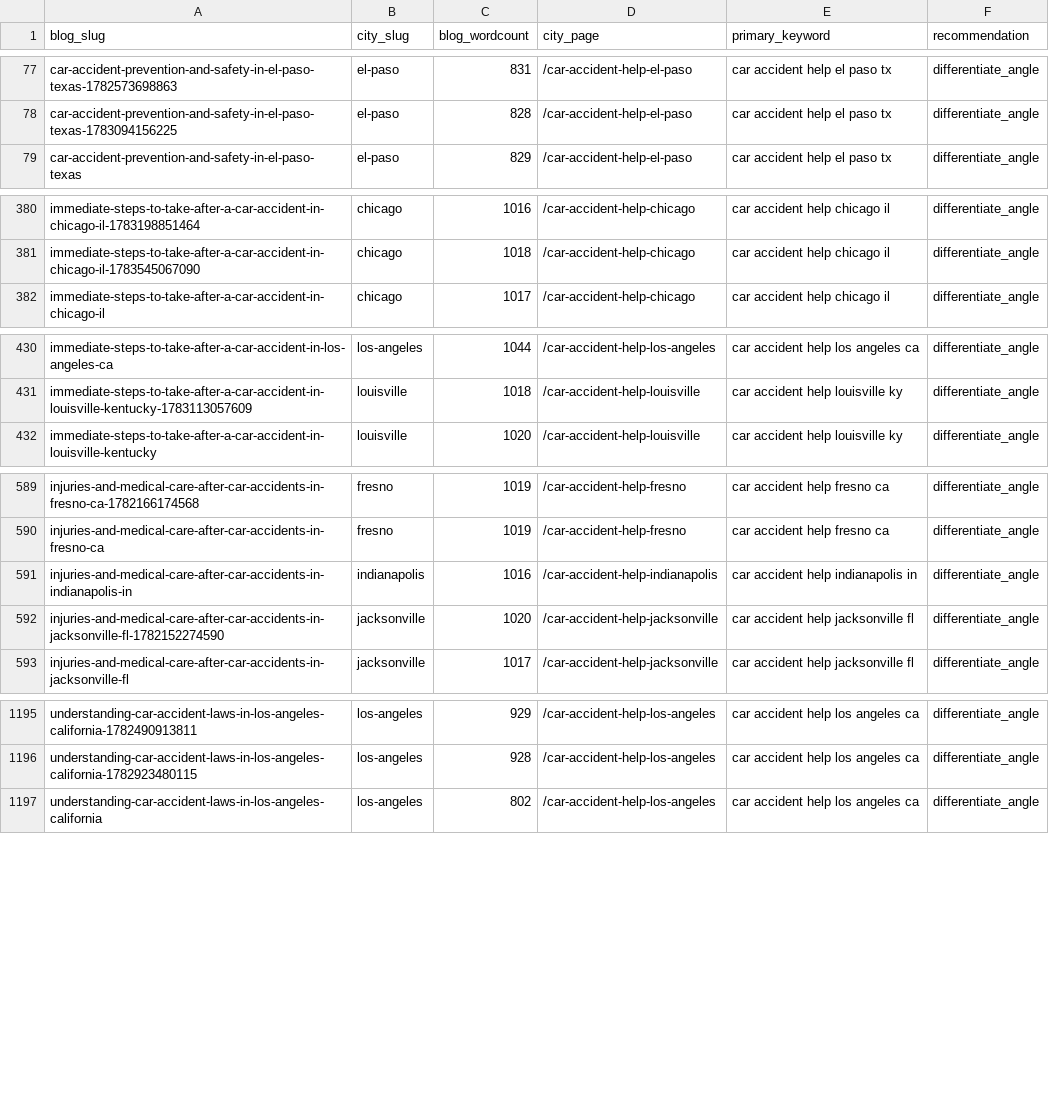
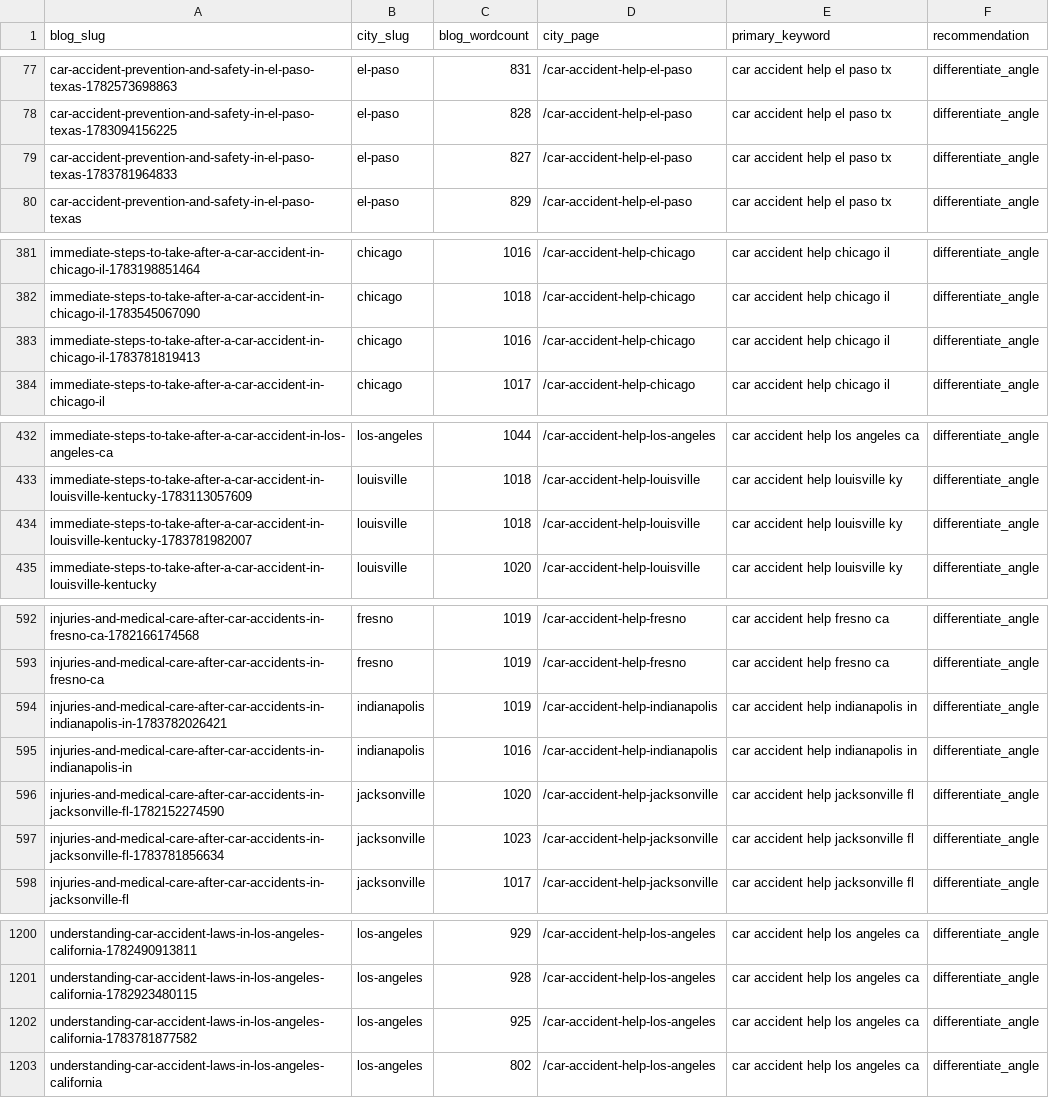
Before and after one commit to scotttischler-byte/wreckmatch, a CSV file: content/cannibalization-report.csv, drawn as a sheet; only a part is shown, gaps mark what is left out.

```diff
--- a/content/cannibalization-report.csv
+++ b/content/cannibalization-report.csv
@@ -78,2 +78,3 @@
 "car-accident-prevention-and-safety-in-el-paso-texas-1783094156225","el-paso","828","/car-accident-help-el-paso","car accident help el paso tx","differentiate_angle"
+"car-accident-prevention-and-safety-in-el-paso-texas-1783781964833","el-paso","827","/car-accident-help-el-paso","car accident help el paso tx","differentiate_angle"
 "car-accident-prevention-and-safety-in-el-paso-texas","el-paso","829","/car-accident-help-el-paso","car accident help el paso tx","differentiate_angle"
@@ -381,2 +382,3 @@
 "immediate-steps-to-take-after-a-car-accident-in-chicago-il-1783545067090","chicago","1018","/car-accident-help-chicago","car accident help chicago il","differentiate_angle"
+"immediate-steps-to-take-after-a-car-accident-in-chicago-il-1783781819413","chicago","1016","/car-accident-help-chicago","car accident help chicago il","differentiate_angle"
 "immediate-steps-to-take-after-a-car-accident-in-chicago-il","chicago","1017","/car-accident-help-chicago","car accident help chicago il","differentiate_angle"
@@ -431,2 +433,3 @@
 "immediate-steps-to-take-after-a-car-accident-in-louisville-kentucky-1783113057609","louisville","1018","/car-accident-help-louisville","car accident help louisville ky","differentiate_angle"
+"immediate-steps-to-take-after-a-car-accident-in-louisville-kentucky-1783781982007","louisville","1018","/car-accident-help-louisville","car accident help louisville ky","differentiate_angle"
 "immediate-steps-to-take-after-a-car-accident-in-louisville-kentucky","louisville","1020","/car-accident-help-louisville","car accident help louisville ky","differentiate_angle"
@@ -590,4 +593,6 @@
 "injuries-and-medical-care-after-car-accidents-in-fresno-ca","fresno","1019","/car-accident-help-fresno","car accident help fresno ca","differentiate_angle"
+"injuries-and-medical-care-after-car-accidents-in-indianapolis-in-1783782026421","indianapolis","1019","/car-accident-help-indianapolis","car accident help indianapolis in","differentiate_angle"
 "injuries-and-medical-care-after-car-accidents-in-indianapolis-in","indianapolis","1016","/car-accident-help-indianapolis","car accident help indianapolis in","differentiate_angle"
 "injuries-and-medical-care-after-car-accidents-in-jacksonville-fl-1782152274590","jacksonville","1020","/car-accident-help-jacksonville","car accident help jacksonville fl","differentiate_angle"
+"injuries-and-medical-care-after-car-accidents-in-jacksonville-fl-1783781856634","jacksonville","1023","/car-accident-help-jacksonville","car accident help jacksonville fl","differentiate_angle"
 "injuries-and-medical-care-after-car-accidents-in-jacksonville-fl","jacksonville","1017","/car-accident-help-jacksonville","car accident help jacksonville fl","differentiate_angle"
@@ -1196,2 +1201,3 @@
 "understanding-car-accident-laws-in-los-angeles-california-1782923480115","los-angeles","928","/car-accident-help-los-angeles","car accident help los angeles ca","differentiate_angle"
+"understanding-car-accident-laws-in-los-angeles-california-1783781877582","los-angeles","925","/car-accident-help-los-angeles","car accident help los angeles ca","differentiate_angle"
 "understanding-car-accident-laws-in-los-angeles-california","los-angeles","802","/car-accident-help-los-angeles","car accident help los angeles ca","differentiate_angle"
```
Also changed, not shown: 1 other file.
